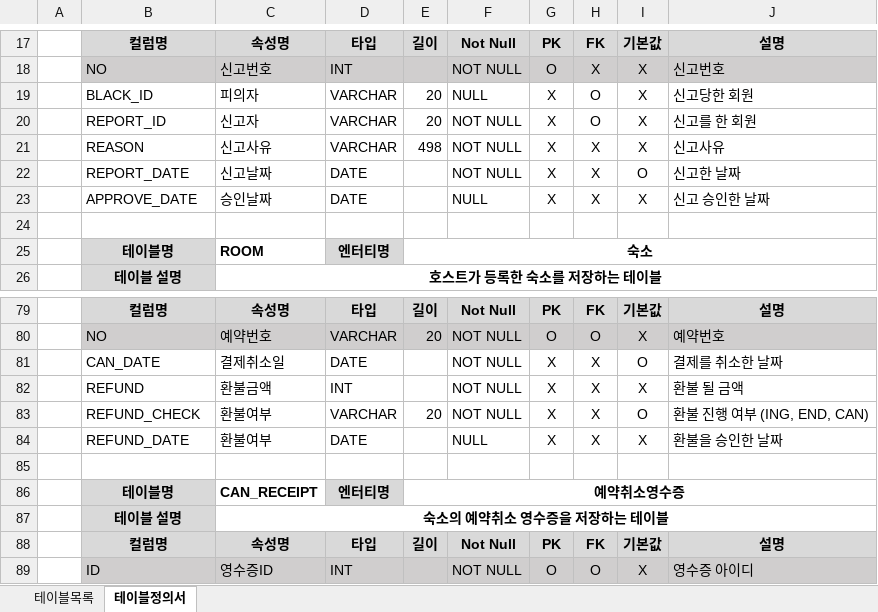
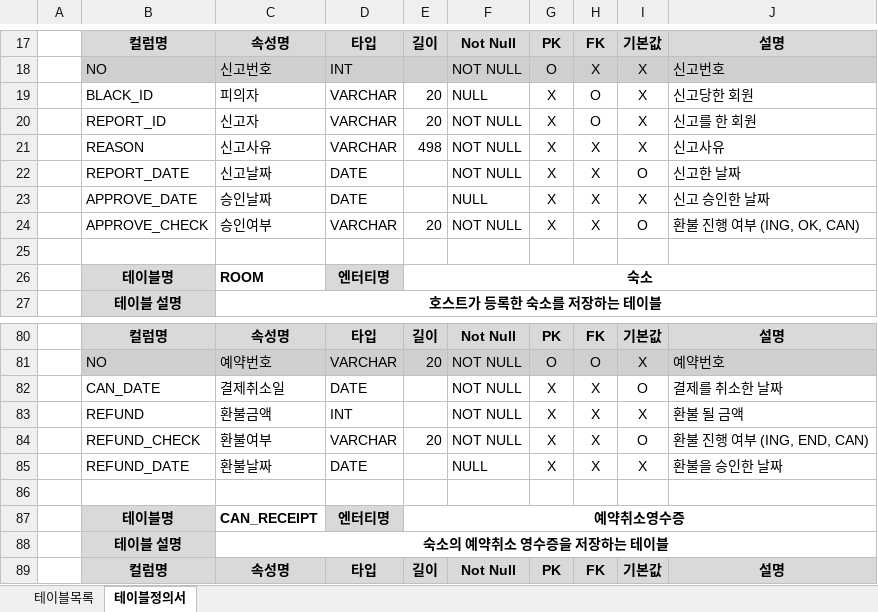
Before and after one commit to ImTaemin/Stay, an Excel workbook: 문서/DB/STAY_테이블정의서.xlsx, sheet 테이블정의서, drawn as a sheet; only a part is shown, gaps mark what is left out; the shorter side is filled out with more unchanged rows; values as stored, in another font and other column widths than the file's, no borders; addresses are those after the commit; the diff names each change by its address in the sheet, - before the commit and + after, or states it on an @@ line.

```diff
--- a/문서/DB/STAY_테이블정의서.xlsx (sheet 테이블정의서)
+++ b/문서/DB/STAY_테이블정의서.xlsx (sheet 테이블정의서)
+row 24:  | APPROVE_CHECK | 승인여부 | VARCHAR | 20 | NOT NULL | X | X | O | 환불 진행 여부 (ING, OK, CAN)
-C85: 환불여부
+C85: 환불날짜
```
Also changed, not shown: 10 other files.
